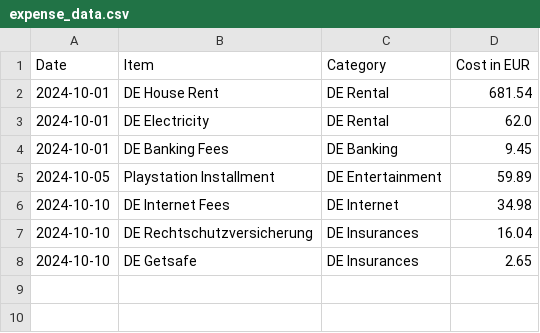
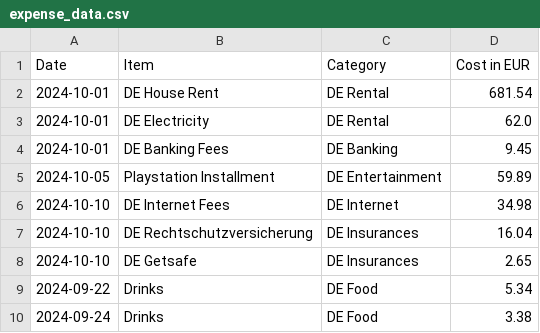
Before and after one commit to syedasmarali/expense-app, a CSV file: data/expense_data.csv, drawn as a sheet; the diff names each change by its address in the sheet, - before the commit and + after, or states it on an @@ line.

Commit message:
hierachical data

```diff
--- a/data/expense_data.csv
+++ b/data/expense_data.csv
+row 9: 2024-09-22 | Drinks | DE Food | 5.34
+row 10: 2024-09-24 | Drinks | DE Food | 3.38
```
Also changed, not shown: 1 other file.
